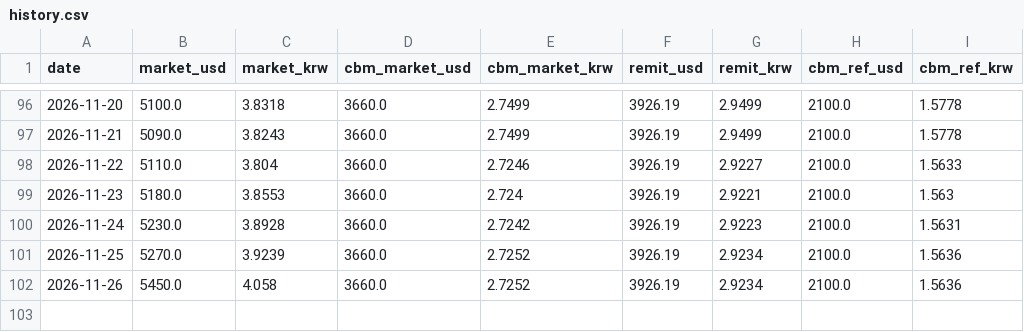
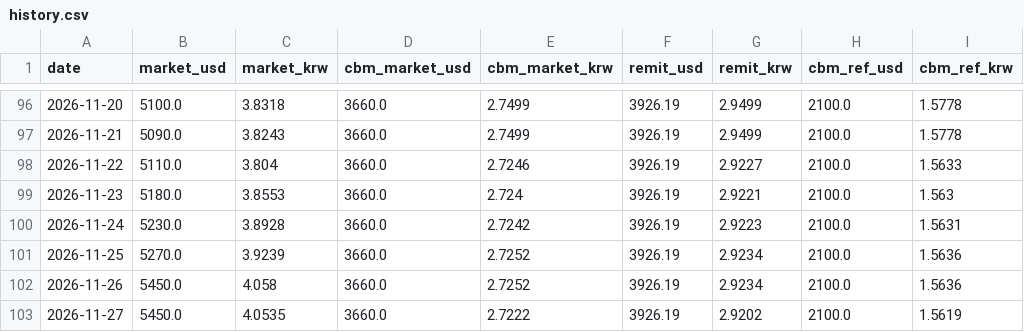
Before and after one commit to park1004di/mmk-cal, a CSV file: history.csv, drawn as a sheet; only a part is shown, gaps mark what is left out.

```diff
--- a/history.csv
+++ b/history.csv
@@ -102 +102,2 @@
 2026-11-26,5450.0,4.058,3660.0,2.7252,3926.19,2.9234,2100.0,1.5636
+2026-11-27,5450.0,4.0535,3660.0,2.7222,3926.19,2.9202,2100.0,1.5619
```
Also changed, not shown: 5 other files.
